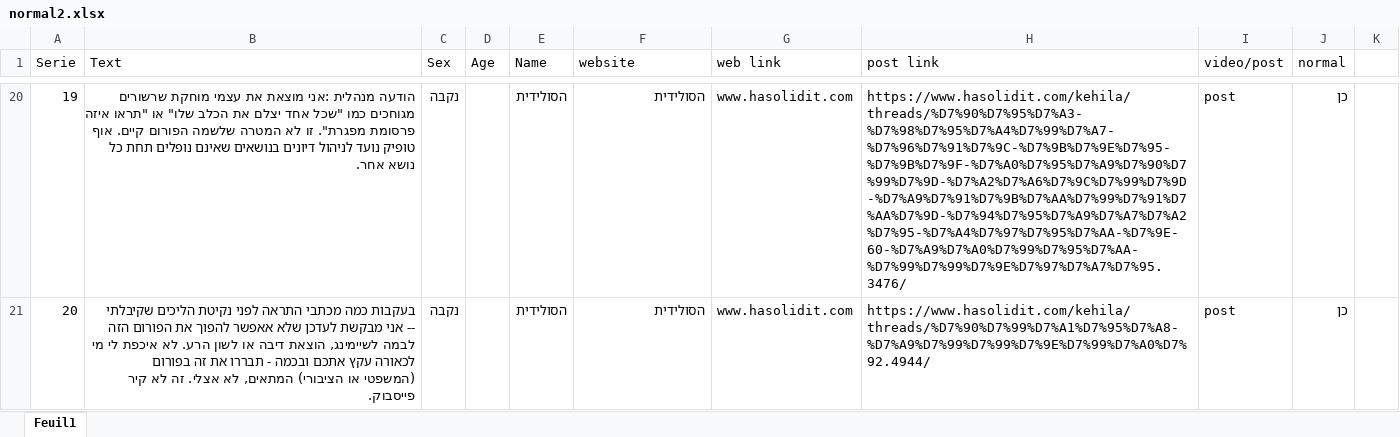
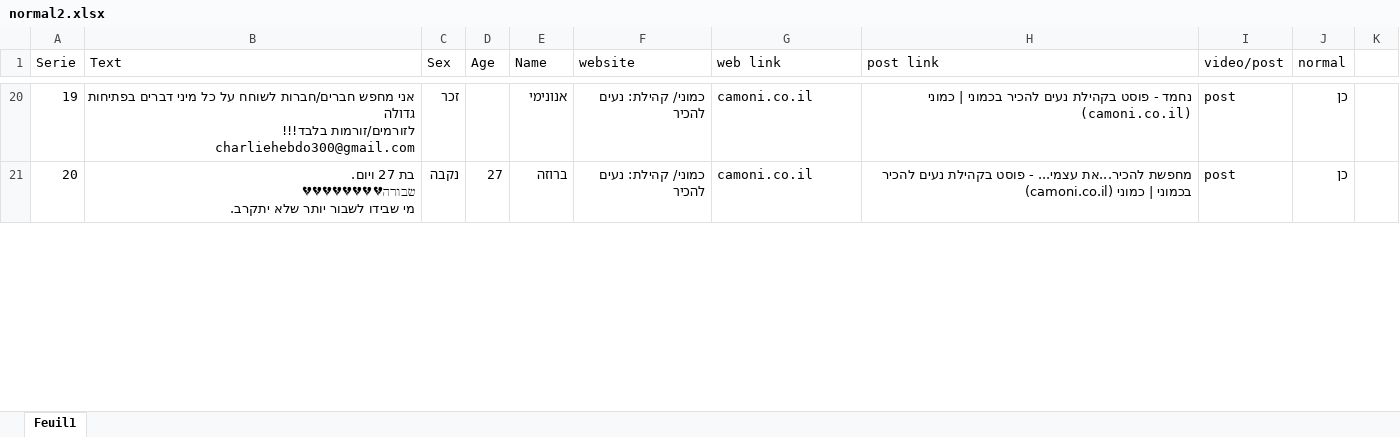
Before and after one commit to GuedaliaMahonAccount/countword, an Excel workbook: normal2.xlsx, sheet Feuil1, drawn as a sheet; only a part is shown, gaps mark what is left out; values as stored, in another font and other column widths than the file's, no cell formats; charts and pictures not drawn; ↵ is a line break in a cell; the diff covers the shown part only; the diff names each change by its address in the sheet, - before the commit and + after, or states it on an @@ line.

```diff
--- a/normal2.xlsx (sheet Feuil1)
+++ b/normal2.xlsx (sheet Feuil1)
-B20 (Text): הודעה מנהלית :אני מוצאת את עצמי מוחקת שרשורים מגוחכים כמו "שכל אחד יצלם את הכלב שלו" או "תראו איזה פרסומת מפגרת". זו לא המטרה שלשמה הפורום קיים. אוף טופיק נועד לניהול דיונים בנושאים שאינם נופלים תחת כל נושא אחר.
+B20 (Text): אני מחפש חברים/חברות לשוחח על כל מיני דברים בפתיחות גדולה ↵ לזורמים/זורמות בלבד!!! ↵ charliehebdo300@gmail.com
-C20 (Sex): נקבה
+C20 (Sex): זכר
-E20 (Name): הסולידית
+E20 (Name): אנונימי
-F20:F21 (website): הסולידית
+F20:F21 (website): כמוני/ קהילת: נעים להכיר
-G20:G21 (web link): www.hasolidit.com
+G20:G21 (web link): camoni.co.il
-H20 (post link): https://www.hasolidit.com/kehila/threads/%D7%90%D7%95%D7%A3-%D7%98%D7%95%D7%A4%D7%99%D7%A7-%D7%96%D7%91%D7%9C-%D7%9B%D7%9E%D7%95-%D7%9B%D7%9F-%D7%A0%D7%95%D7%A9%D7%90%D7%99%D7%9D-%D7%A2%D7%A6%D7%9C%D7%99%D7%9D-%D7%A9%D7%91%D7%9B%D7%AA%D7%99%D7%91%D7%AA%D7%9D-%D7%94%D7%95%D7%A9%D7%A7%D7%A2%D7%95-%D7%A4%D7%97%D7%95%D7%AA-%D7%9E-60-%D7%A9%D7%A0%D7%99%D7%95%D7%AA-%D7%99%D7%99%D7%9E%D7%97%D7%A7%D7%95.3476/
+H20 (post link): נחמד - פוסט בקהילת נעים להכיר בכמוני | כמוני (camoni.co.il)
-B21 (Text): בעקבות כמה מכתבי התראה לפני נקיטת הליכים שקיבלתי -- אני מבקשת לעדכן שלא אאפשר להפוך את הפורום הזה לבמה לשיימינג, הוצאת דיבה או לשון הרע. לא איכפת לי מי לכאורה עקץ אתכם ובכמה - תבררו את זה בפורום (המשפטי או הציבורי) המתאים, לא אצלי. זה לא קיר פייסבוק.
+B21 (Text): בת 27 ויום. ↵ שבורה💔💔💔💔💔💔💔💔 ↵ מי שבידו לשבור יותר שלא יתקרב.
-D21 (Age): (empty)
+D21 (Age): 27
-E21 (Name): הסולידית
+E21 (Name): ברוזה
-H21 (post link): https://www.hasolidit.com/kehila/threads/%D7%90%D7%99%D7%A1%D7%95%D7%A8-%D7%A9%D7%99%D7%99%D7%9E%D7%99%D7%A0%D7%92.4944/
+H21 (post link): מחפשת להכיר...את עצמי... - פוסט בקהילת נעים להכיר בכמוני | כמוני (camoni.co.il)
```
Also changed, not shown: 1536 edited cells elsewhere in this sheet, cell formats, Suspected.xlsx, Suspected1.xlsx, 10 other files.
